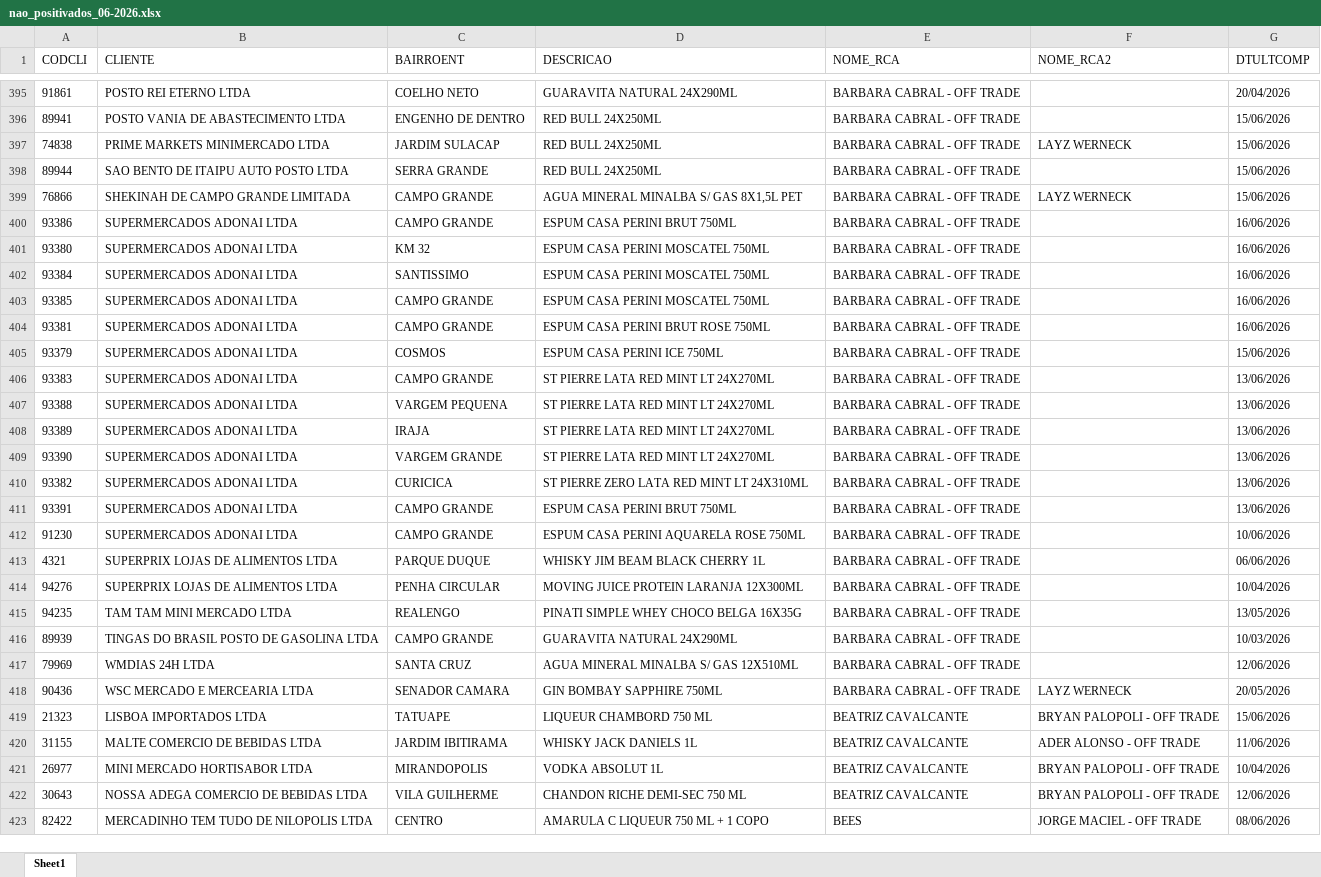
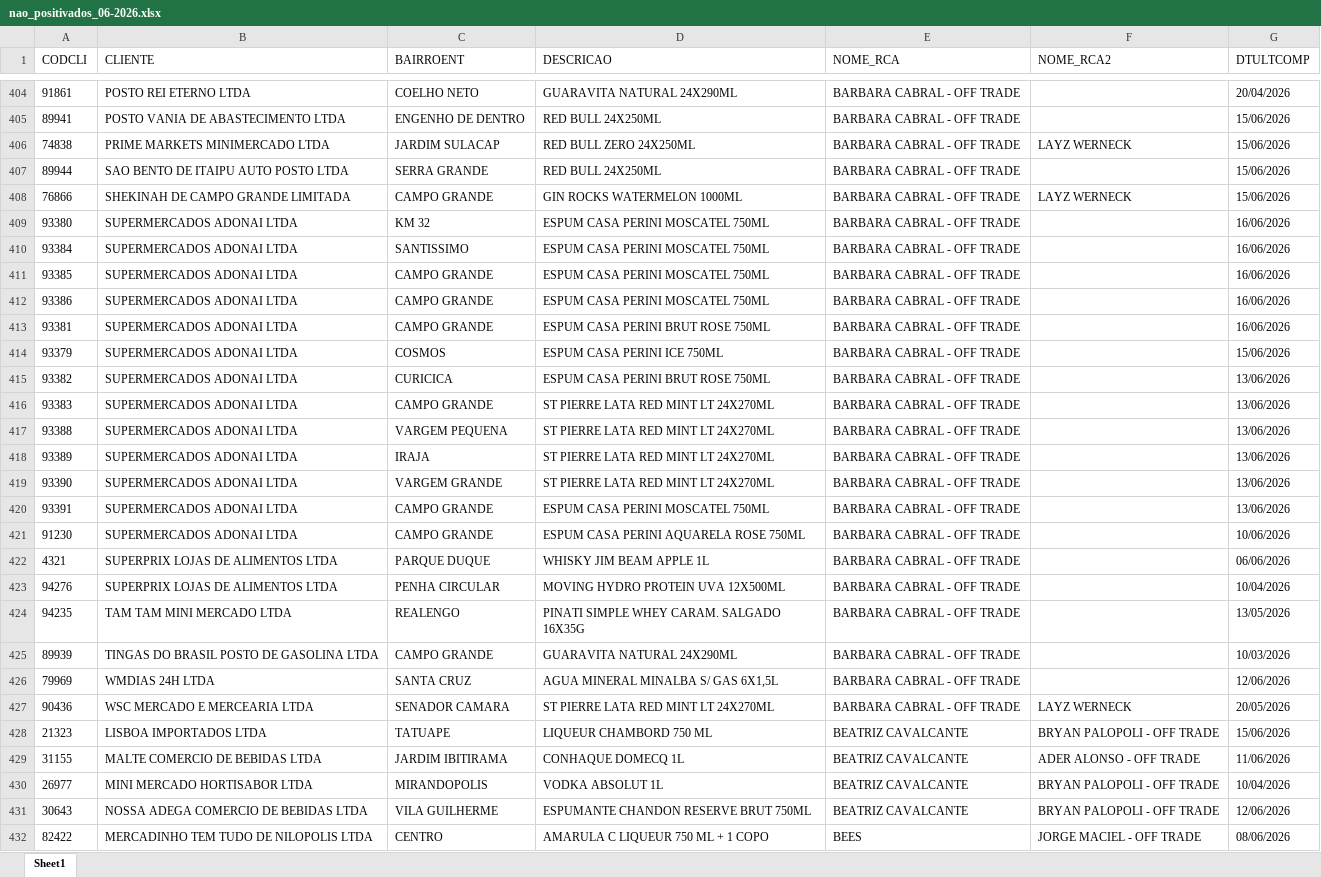
Before and after one commit to leonardocampos-cmd/offtrade, an Excel workbook: nao_positivados_06-2026.xlsx, sheet Sheet1, drawn as a sheet; only a part is shown, gaps mark what is left out; values as stored, in another font and other column widths than the file's, no borders; removed rows and columns are numbered as before the commit, all else as after; the diff covers the shown part only; the diff names each change by its address in the sheet, - before the commit and + after, or states it on an @@ line.

```diff
--- a/nao_positivados_06-2026.xlsx (sheet Sheet1)
+++ b/nao_positivados_06-2026.xlsx (sheet Sheet1)
-D406 (DESCRICAO): RED BULL 24X250ML
+D406 (DESCRICAO): RED BULL ZERO 24X250ML
-D408 (DESCRICAO): AGUA MINERAL MINALBA S/ GAS 8X1,5L PET
+D408 (DESCRICAO): GIN ROCKS WATERMELON 1000ML
-row 400: 93386 | SUPERMERCADOS ADONAI LTDA | CAMPO GRANDE | ESPUM CASA PERINI BRUT 750ML | BARBARA CABRAL - OFF TRADE |  | 16/06/2026
+row 412: 93386 | SUPERMERCADOS ADONAI LTDA | CAMPO GRANDE | ESPUM CASA PERINI MOSCATEL 750ML | BARBARA CABRAL - OFF TRADE |  | 16/06/2026
+row 415: 93382 | SUPERMERCADOS ADONAI LTDA | CURICICA | ESPUM CASA PERINI BRUT ROSE 750ML | BARBARA CABRAL - OFF TRADE |  | 13/06/2026
-row 410: 93382 | SUPERMERCADOS ADONAI LTDA | CURICICA | ST PIERRE ZERO LATA RED MINT LT 24X310ML | BARBARA CABRAL - OFF TRADE |  | 13/06/2026
-D420 (DESCRICAO): ESPUM CASA PERINI BRUT 750ML
+D420 (DESCRICAO): ESPUM CASA PERINI MOSCATEL 750ML
-D422 (DESCRICAO): WHISKY JIM BEAM BLACK CHERRY 1L
+D422 (DESCRICAO): WHISKY JIM BEAM APPLE 1L
-D423 (DESCRICAO): MOVING JUICE PROTEIN LARANJA 12X300ML
+D423 (DESCRICAO): MOVING HYDRO PROTEIN UVA 12X500ML
-D424 (DESCRICAO): PINATI SIMPLE WHEY CHOCO BELGA 16X35G
+D424 (DESCRICAO): PINATI SIMPLE WHEY CARAM. SALGADO 16X35G
-D426 (DESCRICAO): AGUA MINERAL MINALBA S/ GAS 12X510ML
+D426 (DESCRICAO): AGUA MINERAL MINALBA S/ GAS 6X1,5L
-D427 (DESCRICAO): GIN BOMBAY SAPPHIRE 750ML
+D427 (DESCRICAO): ST PIERRE LATA RED MINT LT 24X270ML
-D429 (DESCRICAO): WHISKY JACK DANIELS 1L
+D429 (DESCRICAO): CONHAQUE DOMECQ 1L
-D431 (DESCRICAO): CHANDON RICHE DEMI-SEC 750 ML
+D431 (DESCRICAO): ESPUMANTE CHANDON RESERVE BRUT 750ML
```
Also changed, not shown: 68 added rows, 43 removed rows, 11 moved rows and 1082 edited cells elsewhere in this sheet, 7 other files.
